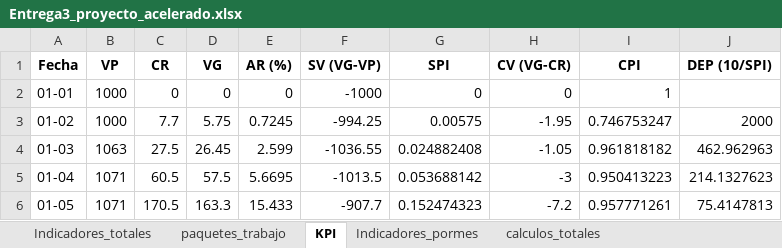
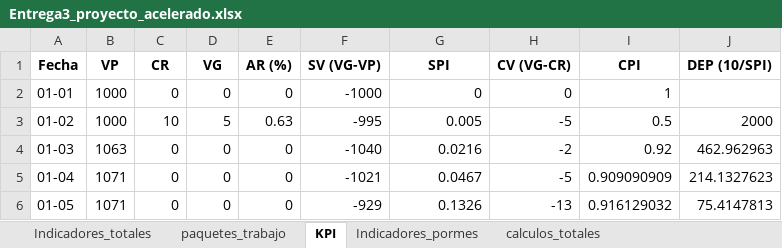
Before and after one commit to CarlosAndresErazoGarzon/GAP-Dashboard, an Excel workbook: Entrega3_proyecto_acelerado.xlsx, sheet KPI, drawn as a sheet; only a part is shown; values as stored, in another font and other column widths than the file's, no borders; the diff covers the shown part only; the diff names each change by its address in the sheet, - before the commit and + after, or states it on an @@ line.

```diff
--- a/Entrega3_proyecto_acelerado.xlsx (sheet KPI)
+++ b/Entrega3_proyecto_acelerado.xlsx (sheet KPI)
-C3 (CR): 7.7
+C3 (CR): 10
-D3 (VG): 5.75
+D3 (VG): 5
-E3 (AR (%)): 0.7245
+E3 (AR (%)): 0.63
-F3 (SV (VG-VP)): -994.25
+F3 (SV (VG-VP)): -995
-G3 (SPI): 0.00575
+G3 (SPI): 0.005
-H3 (CV (VG-CR)): -1.95
+H3 (CV (VG-CR)): -5
-I3 (CPI): 0.746753247
+I3 (CPI): 0.5
-C4 (CR): 27.5
+C4 (CR): 0
-D4 (VG): 26.45
+D4 (VG): 0
-E4 (AR (%)): 2.599
+E4 (AR (%)): 0
-F4 (SV (VG-VP)): -1036.55
+F4 (SV (VG-VP)): -1040
-G4 (SPI): 0.024882408
+G4 (SPI): 0.0216
-H4 (CV (VG-CR)): -1.05
+H4 (CV (VG-CR)): -2
-I4 (CPI): 0.961818182
+I4 (CPI): 0.92
-C5 (CR): 60.5
+C5 (CR): 0
-D5 (VG): 57.5
+D5 (VG): 0
-E5 (AR (%)): 5.6695
+E5 (AR (%)): 0
-F5 (SV (VG-VP)): -1013.5
+F5 (SV (VG-VP)): -1021
-G5 (SPI): 0.053688142
+G5 (SPI): 0.0467
-H5 (CV (VG-CR)): -3
+H5 (CV (VG-CR)): -5
-I5 (CPI): 0.950413223
+I5 (CPI): 0.909090909
-C6 (CR): 170.5
+C6 (CR): 0
-D6 (VG): 163.3
+D6 (VG): 0
-E6 (AR (%)): 15.433
+E6 (AR (%)): 0
-F6 (SV (VG-VP)): -907.7
+F6 (SV (VG-VP)): -929
-G6 (SPI): 0.152474323
+G6 (SPI): 0.1326
-H6 (CV (VG-CR)): -7.2
+H6 (CV (VG-CR)): -13
-I6 (CPI): 0.957771261
+I6 (CPI): 0.916129032
```
Also changed, not shown: 49 edited cells elsewhere in this sheet, sheet Indicadores_totales, sheet paquetes_trabajo, sheet calculos_totales, Entrega3_rendimiento_excepcional.xlsx, Entrega3_retraso_en_procura.xlsx, 5 other files.
